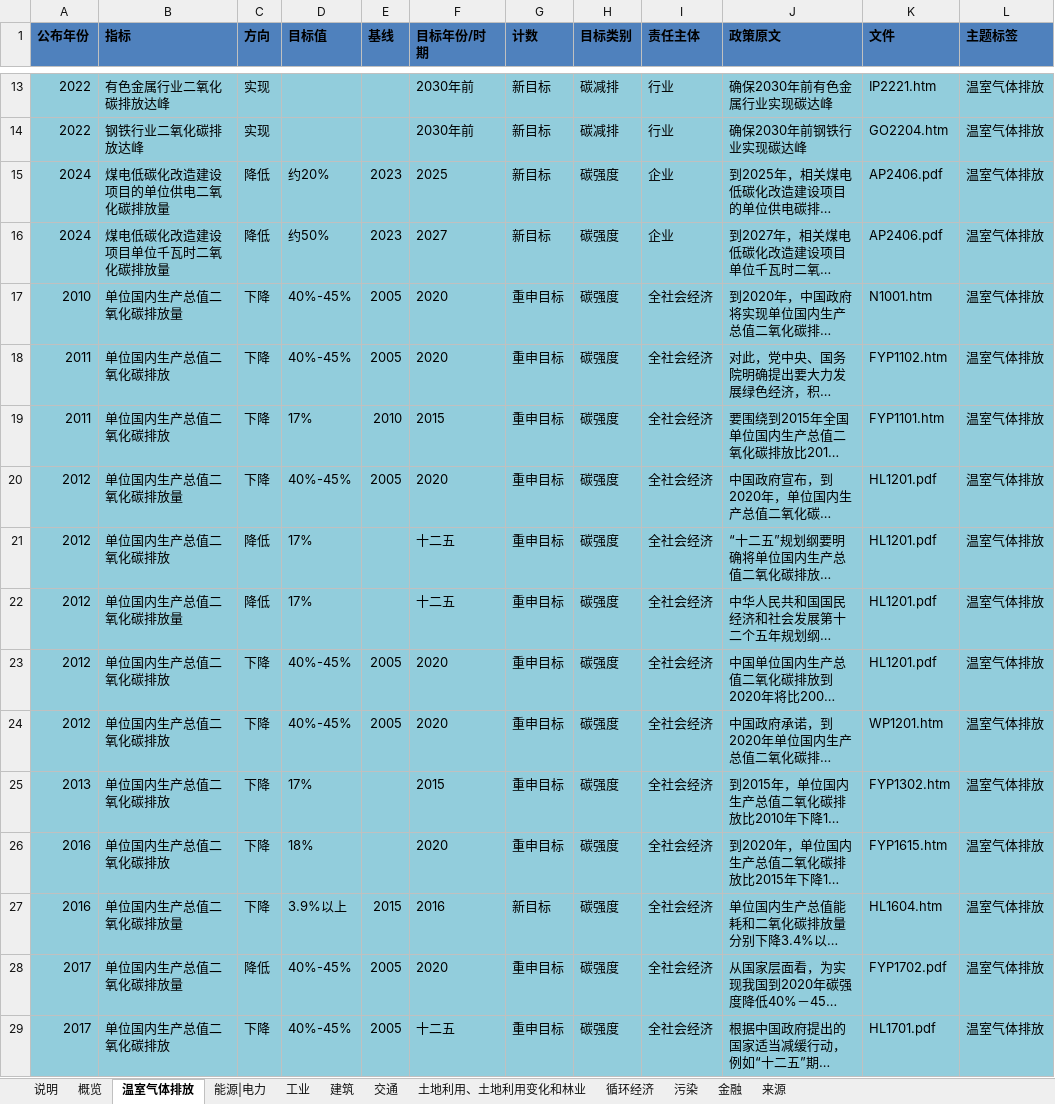
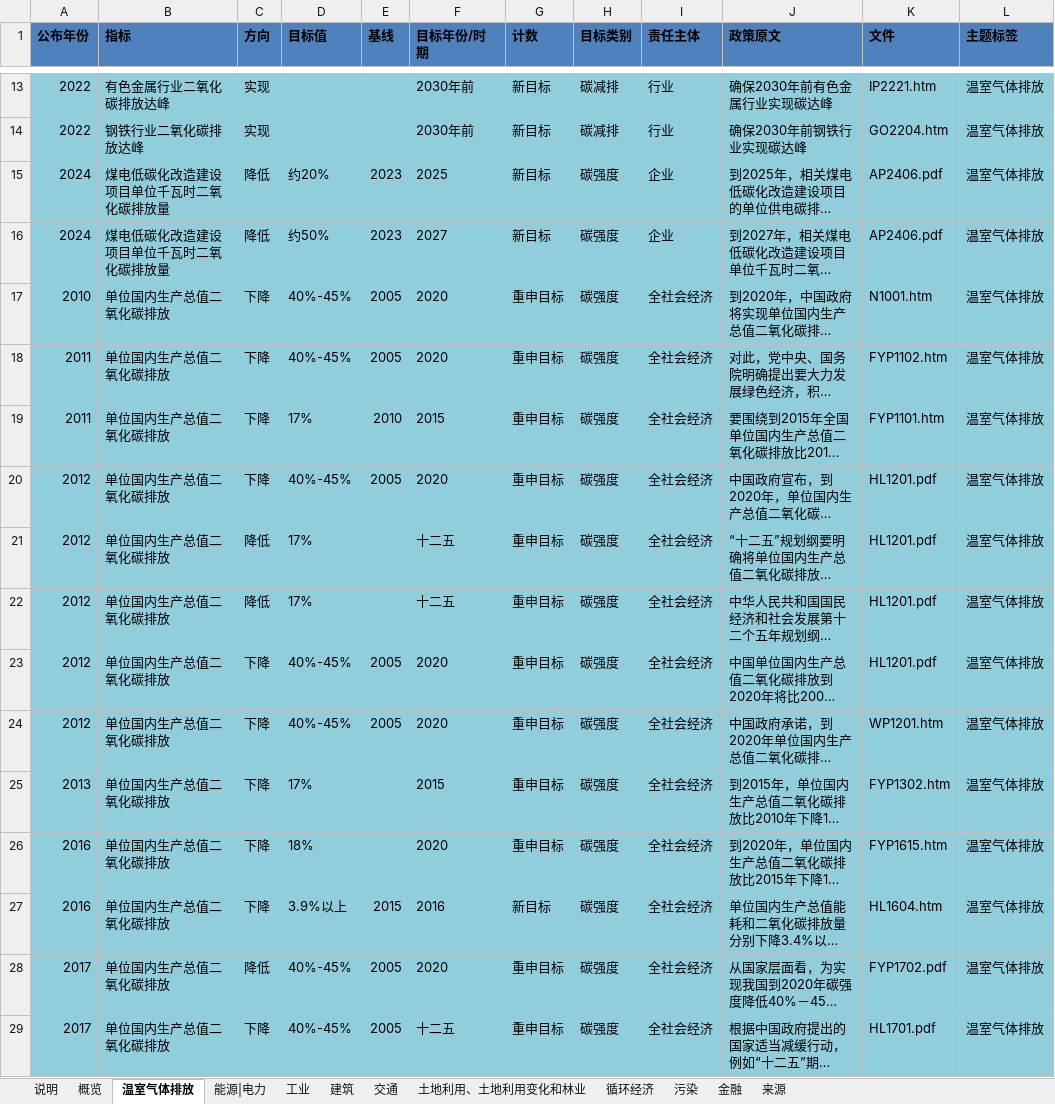
Before and after one commit to MGFPKU/target_dataset, an Excel workbook: China_Climate_Target_Tracker_cn.xlsx, sheet 温室气体排放, drawn as a sheet; only a part is shown, gaps mark what is left out; long unchanged cells end in …; values as stored, in another font and other column widths than the file's, no borders; table styles not drawn; the diff covers the shown part only; the diff names each change by its address in the sheet, - before the commit and + after, or states it on an @@ line.

```diff
--- a/China_Climate_Target_Tracker_cn.xlsx (sheet 温室气体排放)
+++ b/China_Climate_Target_Tracker_cn.xlsx (sheet 温室气体排放)
-B15 (指标): 煤电低碳化改造建设项目的单位供电二氧化碳排放量
+B15 (指标): 煤电低碳化改造建设项目单位千瓦时二氧化碳排放量
-B17 (指标): 单位国内生产总值二氧化碳排放量
+B17 (指标): 单位国内生产总值二氧化碳排放
-B20 (指标): 单位国内生产总值二氧化碳排放量
+B20 (指标): 单位国内生产总值二氧化碳排放
-B22 (指标): 单位国内生产总值二氧化碳排放量
+B22 (指标): 单位国内生产总值二氧化碳排放
-B27:B28 (指标): 单位国内生产总值二氧化碳排放量
+B27:B28 (指标): 单位国内生产总值二氧化碳排放
```
Also changed, not shown: 22 edited cells elsewhere in this sheet, sheet 能源|电力, sheet 循环经济, sheet 建筑, sheet 工业, sheet 土地利用、土地利用变化和林业, sheet 污染, 2 more sheets, hidden cells, China_Climate_Target_Tracker_en.xlsx.
